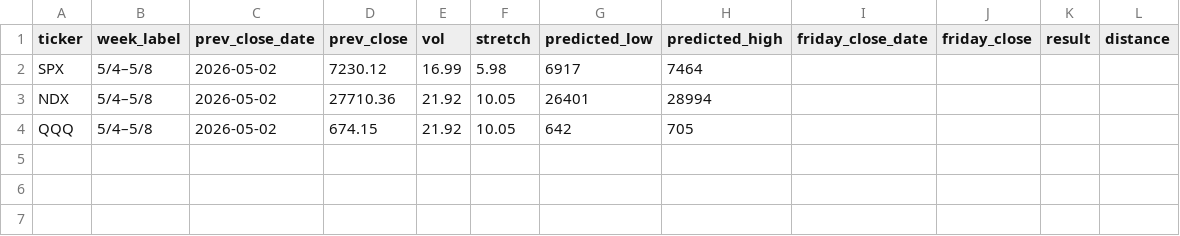
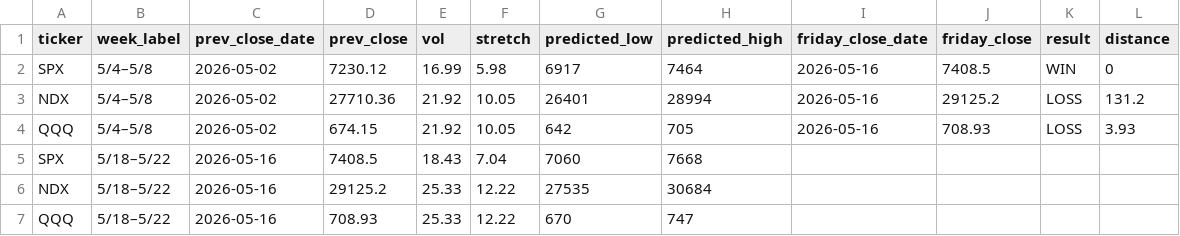
Before and after one commit to chill22j/SPXRANGER, a CSV file: data/scorecard.csv, drawn as a sheet.

```diff
--- a/data/scorecard.csv
+++ b/data/scorecard.csv
@@ -1,4 +1,7 @@
 ticker,week_label,prev_close_date,prev_close,vol,stretch,predicted_low,predicted_high,friday_close_date,friday_close,result,distance
-SPX,5/4–5/8,2026-05-02,7230.12,16.99,5.98,6917,7464,,,,
-NDX,5/4–5/8,2026-05-02,27710.36,21.92,10.05,26401,28994,,,,
-QQQ,5/4–5/8,2026-05-02,674.15,21.92,10.05,642,705,,,,
+SPX,5/4–5/8,2026-05-02,7230.12,16.99,5.98,6917,7464,2026-05-16,7408.5,WIN,0
+NDX,5/4–5/8,2026-05-02,27710.36,21.92,10.05,26401,28994,2026-05-16,29125.2,LOSS,131.2
+QQQ,5/4–5/8,2026-05-02,674.15,21.92,10.05,642,705,2026-05-16,708.93,LOSS,3.93
+SPX,5/18–5/22,2026-05-16,7408.5,18.43,7.04,7060,7668,,,,
+NDX,5/18–5/22,2026-05-16,29125.2,25.33,12.22,27535,30684,,,,
+QQQ,5/18–5/22,2026-05-16,708.93,25.33,12.22,670,747,,,,
```
Also changed, not shown: 1 other file.
